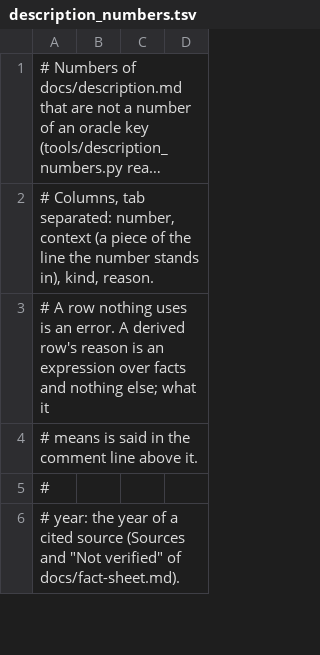
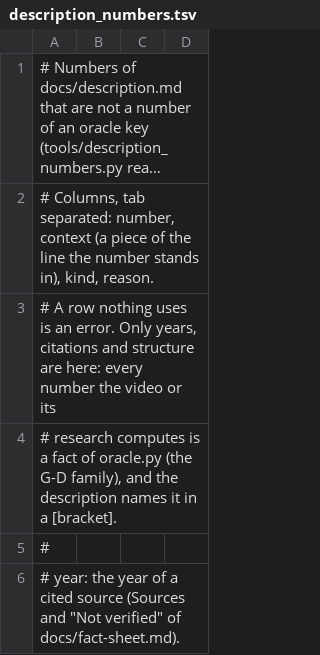
Before and after one commit to Dicklesworthstone/jeffs_math_explainer_videos, a TSV file: explainer_corpus/lie_robotics/docs/description_numbers.tsv, drawn as a sheet; only a part is shown; long unchanged cells end in …; the diff covers the shown part only.

```diff
--- a/explainer_corpus/lie_robotics/docs/description_numbers.tsv
+++ b/explainer_corpus/lie_robotics/docs/description_numbers.tsv
@@ -2,4 +2,4 @@
 # Columns, tab separated: number, context (a piece of the line the number stands in), kind, reason.
-# A row nothing uses is an error. A derived row's reason is an expression over facts and nothing else; what it
-# means is said in the comment line above it.
+# A row nothing uses is an error. Only years, citations and structure are here: every number the video or its
+# research computes is a fact of oracle.py (the G-D family), and the description names it in a [bracket].
 #
```
Also changed, not shown: 34 removed rows elsewhere in this file, 2 other files.
